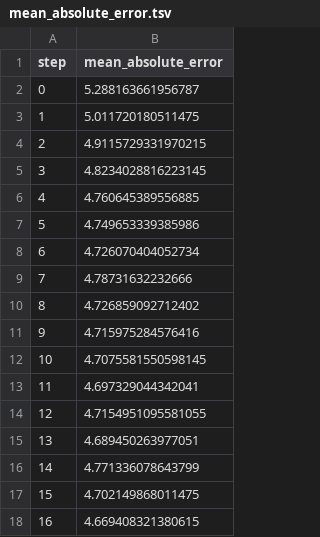
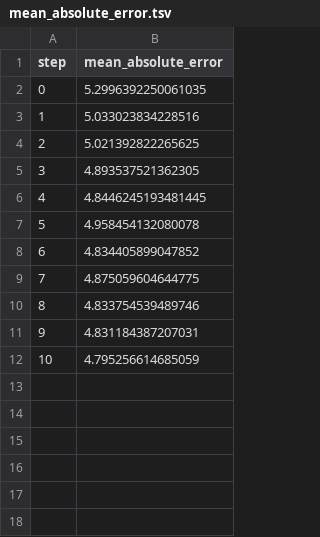
Before and after one commit to Emily-RoseSteyn/measuring-quality-of-life-gauteng, a TSV file: dvclive/plots/metrics/eval/mean_absolute_error.tsv, drawn as a sheet.

```diff
--- a/dvclive/plots/metrics/eval/mean_absolute_error.tsv
+++ b/dvclive/plots/metrics/eval/mean_absolute_error.tsv
@@ -1,18 +1,12 @@
 step	mean_absolute_error
-0	5.288163661956787
-1	5.011720180511475
-2	4.9115729331970215
-3	4.8234028816223145
-4	4.760645389556885
-5	4.749653339385986
-6	4.726070404052734
-7	4.78731632232666
-8	4.726859092712402
-9	4.715975284576416
-10	4.7075581550598145
-11	4.697329044342041
-12	4.7154951095581055
-13	4.689450263977051
-14	4.771336078643799
-15	4.702149868011475
-16	4.669408321380615
+0	5.2996392250061035
+1	5.033023834228516
+2	5.021392822265625
+3	4.893537521362305
+4	4.8446245193481445
+5	4.958454132080078
+6	4.834405899047852
+7	4.875059604644775
+8	4.833754539489746
+9	4.831184387207031
+10	4.795256614685059
```
Also changed, not shown: dvclive/plots/metrics/eval/loss.tsv, dvclive/plots/metrics/eval/r_squared.tsv, 12 other files.
